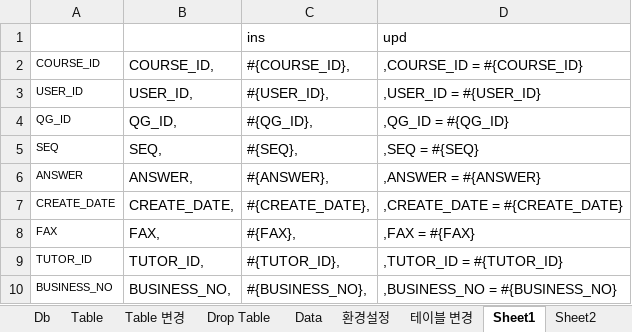
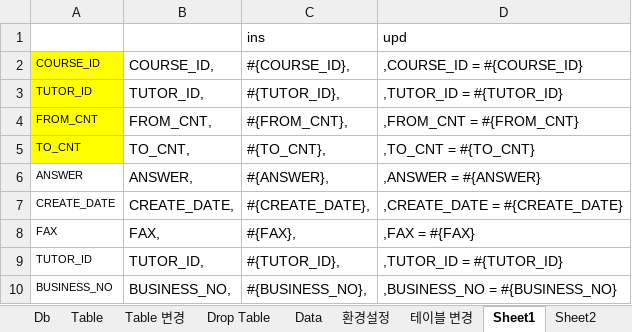
Before and after one commit to limsm9449/lms, an Excel workbook: src/main/webapp/resources/setting/setting_20170222.xlsx, sheet Sheet1, drawn as a sheet; only a part is shown; values as stored, in another font and other column widths than the file's, no borders; removed rows and columns are numbered as before the commit, all else as after; the diff names each change by its address in the sheet, - before the commit and + after, or states it on an @@ line.

```diff
--- a/src/main/webapp/resources/setting/setting_20170222.xlsx (sheet Sheet1)
+++ b/src/main/webapp/resources/setting/setting_20170222.xlsx (sheet Sheet1)
-A2 fill: none
+A2 fill: #FFFF00
-row 3: USER_ID | USER_ID, | #{USER_ID}, | ,USER_ID = #{USER_ID}
-row 4: QG_ID | QG_ID, | #{QG_ID}, | ,QG_ID = #{QG_ID}
-row 5: SEQ | SEQ, | #{SEQ}, | ,SEQ = #{SEQ}
+row 3: TUTOR_ID | TUTOR_ID, | #{TUTOR_ID}, | ,TUTOR_ID = #{TUTOR_ID}
+row 4: FROM_CNT | FROM_CNT, | #{FROM_CNT}, | ,FROM_CNT = #{FROM_CNT}
+row 5: TO_CNT | TO_CNT, | #{TO_CNT}, | ,TO_CNT = #{TO_CNT}
```
Also changed, not shown: sheet Table, sheet 환경설정, sheet Data, sheet Table 변경, formulas that keep their value, 27 other files.
